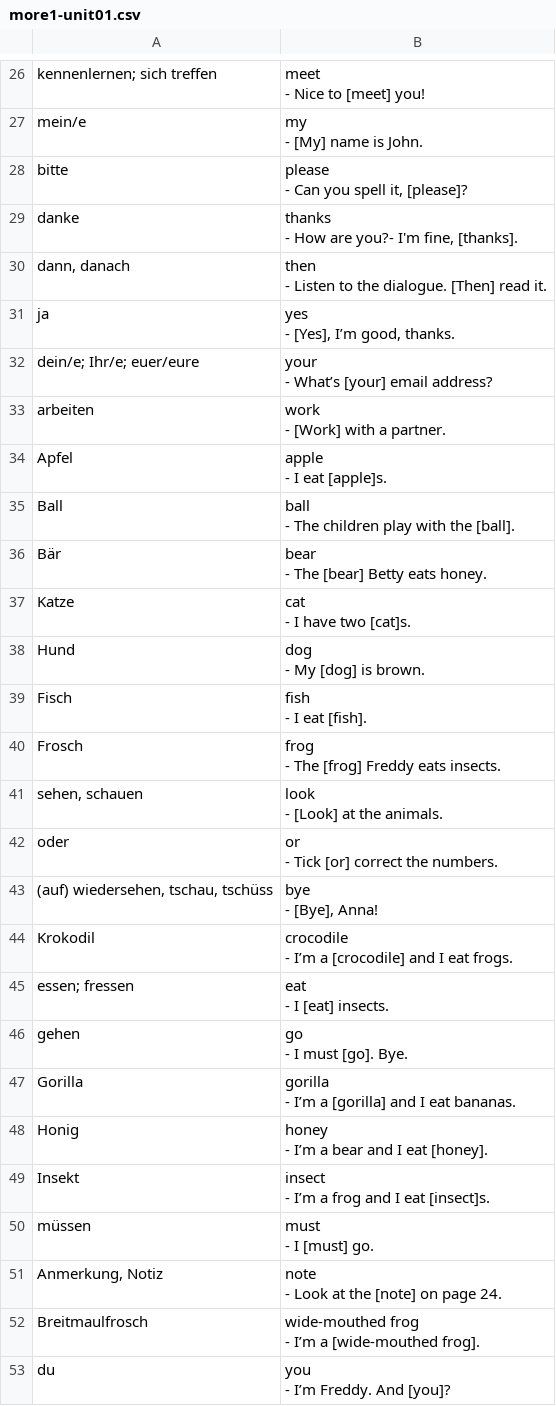
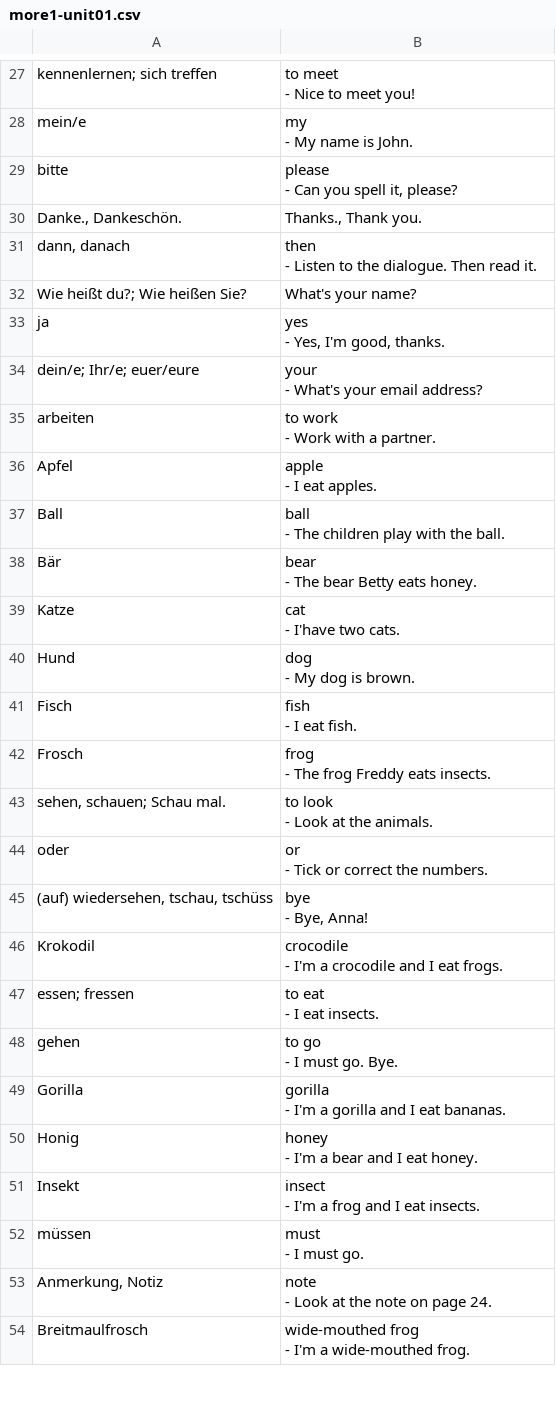
Before and after one commit to lemon3/vocabulary, a CSV file: dist/csv-file-example/more1-unit01.csv, drawn as a sheet; only a part is shown, gaps mark what is left out; the diff covers the shown part only.

```diff
--- a/dist/csv-file-example/more1-unit01.csv
+++ b/dist/csv-file-example/more1-unit01.csv
@@ -76,84 +71,80 @@
-"kennenlernen; sich treffen";"meet
-
-- Nice to [meet] you!"
-"mein/e";"my
-
-- [My] name is John."
-"bitte";"please
-
-- Can you spell it, [please]?"
-"danke";"thanks
-
-- How are you?- I'm fine, [thanks]."
-"dann, danach";"then
-
-- Listen to the dialogue. [Then] read it."
-"ja";"yes
-
-- [Yes], I’m good, thanks."
-"dein/e; Ihr/e; euer/eure";"your
-
-- What’s [your] email address?"
-"arbeiten";"work
-
-- [Work] with a partner."
-"Apfel";"apple
-
-- I eat [apple]s."
-"Ball";"ball
-
-- The children play with the [ball]."
-"Bär";"bear
-
-- The [bear] Betty eats honey."
-"Katze";"cat
-
-- I have two [cat]s."
-"Hund";"dog
-
-- My [dog] is brown."
-"Fisch";"fish
-
-- I eat [fish]."
-"Frosch";"frog
-
-- The [frog] Freddy eats insects."
-"sehen, schauen";"look
-
-- [Look] at the animals."
-"oder";"or
-
-- Tick [or] correct the numbers."
-"(auf) wiedersehen, tschau, tschüss";"bye
-
-- [Bye], Anna!"
-"Krokodil";"crocodile
-
-- I’m a [crocodile] and I eat frogs."
-"essen; fressen";"eat
-
-- I [eat] insects."
-"gehen";"go
-
-- I must [go]. Bye."
-"Gorilla";"gorilla
-
-- I’m a [gorilla] and I eat bananas."
-"Honig";"honey
-
-- I’m a bear and I eat [honey]."
-"Insekt";"insect
-
-- I’m a frog and I eat [insect]s."
-"müssen";"must
-
-- I [must] go."
-"Anmerkung, Notiz";"note
-
-- Look at the [note] on page 24."
-"Breitmaulfrosch";"wide-mouthed frog
-
-- I’m a [wide-mouthed frog]."
-"du";"you
-
-- I’m Freddy. And [you]?"
+"kennenlernen; sich treffen";"to meet
+
+- Nice to meet you!"
+"mein/e";"my
+
+- My name is John."
+"bitte";"please
+
+- Can you spell it, please?"
+"Danke., Dankeschön.";"Thanks., Thank you."
+"dann, danach";"then
+
+- Listen to the dialogue. Then read it."
+"Wie heißt du?; Wie heißen Sie?";"What's your name?"
+"ja";"yes
+
+- Yes, I'm good, thanks."
+"dein/e; Ihr/e; euer/eure";"your
+
+- What's your email address?"
+"arbeiten";"to work
+
+- Work with a partner."
+"Apfel";"apple
+
+- I eat apples."
+"Ball";"ball
+
+- The children play with the ball."
+"Bär";"bear
+
+- The bear Betty eats honey."
+"Katze";"cat
+
+- I'have two cats."
+"Hund";"dog
+
+- My dog is brown."
+"Fisch";"fish
+
+- I eat fish."
+"Frosch";"frog
+
+- The frog Freddy eats insects."
+"sehen, schauen; Schau mal.";"to look
+
+- Look at the animals."
+"oder";"or
+
+- Tick or correct the numbers."
+"(auf) wiedersehen, tschau, tschüss";"bye
+
+- Bye, Anna!"
+"Krokodil";"crocodile
+
+- I'm a crocodile and I eat frogs."
+"essen; fressen";"to eat
+
+- I eat insects."
+"gehen";"to go
+
+- I must go. Bye."
+"Gorilla";"gorilla
+
+- I'm a gorilla and I eat bananas."
+"Honig";"honey
+
+- I'm a bear and I eat honey."
+"Insekt";"insect
+
+- I'm a frog and I eat insects."
+"müssen";"must
+
+- I must go."
+"Anmerkung, Notiz";"note
+
+- Look at the note on page 24."
+"Breitmaulfrosch";"wide-mouthed frog
+
+- I'm a wide-mouthed frog."
```
Also changed, not shown: 9 added rows, 7 removed rows and 54 edited cells elsewhere in this file, 20 other files.
